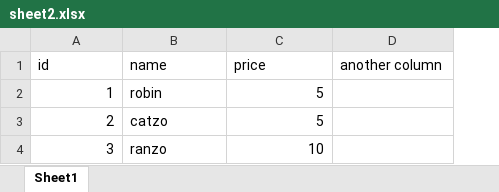
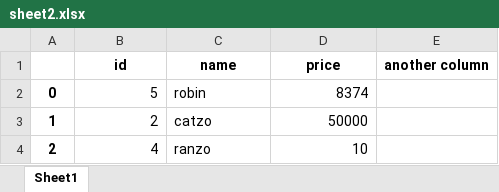
Before and after one commit to johannes-schmid/pythonproject, an Excel workbook: sheet2.xlsx, sheet Sheet1, drawn as a sheet; values as stored, in another font and other column widths than the file's, no borders; removed rows and columns are numbered as before the commit, all else as after; the diff names each change by its address in the sheet, - before the commit and + after, or states it on an @@ line.

```diff
--- a/sheet2.xlsx (sheet Sheet1)
+++ b/sheet2.xlsx (sheet Sheet1)
+column A, rows 3-4: 1 | 2
@@ B1:E1 bold: off → on, alignment: left → center @@
-row 2: 1 | robin | 5
+row 2: 0 | 5 | robin | 8374
-D3 (price): 5
+D3 (price): 50000
-B4 (id): 3
+B4 (id): 4
```
Also changed, not shown: sheet1.xlsx, 1 other file.
